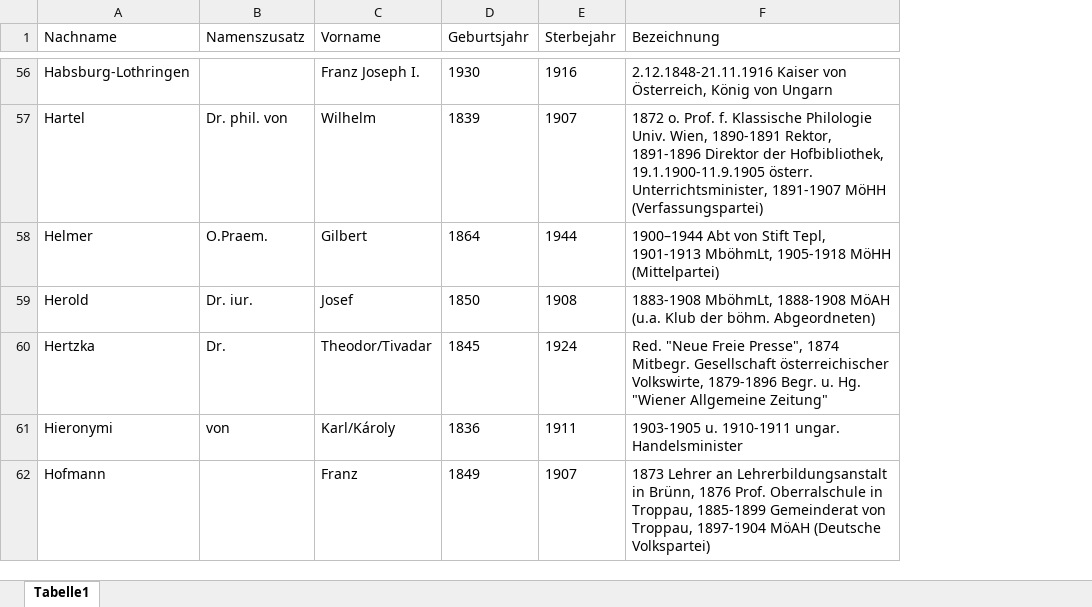
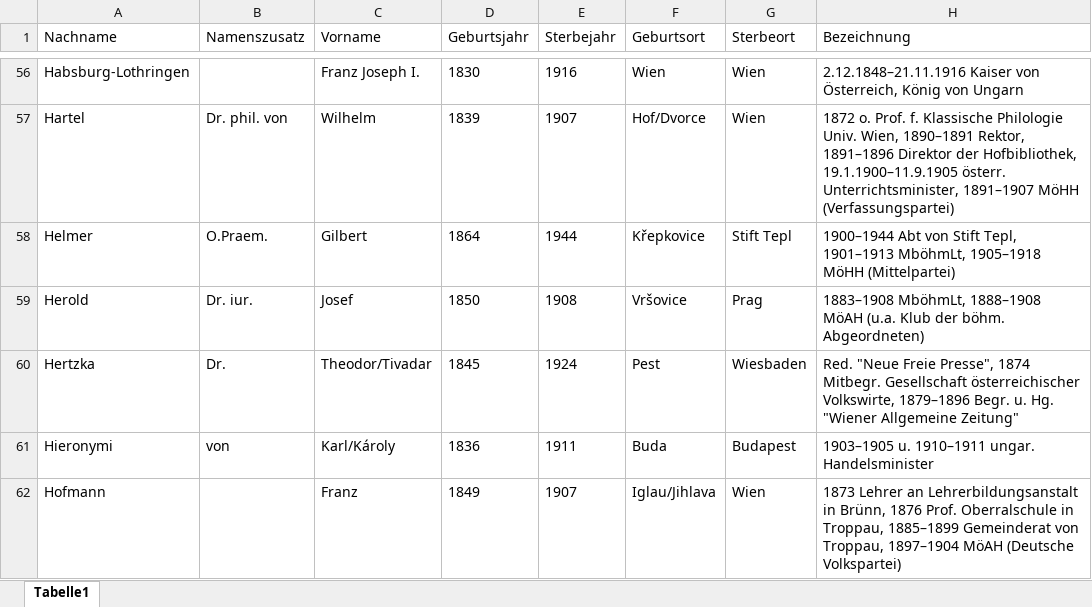
Before and after one commit to KfNGOe/baernreither-app, an Excel workbook: data/xlsx/Baernreither_Personenregister_2023.xlsx, sheet Tabelle1, drawn as a sheet; only a part is shown, gaps mark what is left out; values as stored, in another font and other column widths than the file's, no borders; table styles not drawn; addresses are those after the commit; the diff covers the shown part only; the diff names each change by its address in the sheet, - before the commit and + after, or states it on an @@ line.

```diff
--- a/data/xlsx/Baernreither_Personenregister_2023.xlsx (sheet Tabelle1)
+++ b/data/xlsx/Baernreither_Personenregister_2023.xlsx (sheet Tabelle1)
+column F (Geburtsort), rows 56-62: Wien | Hof/Dvorce | Křepkovice | Vršovice | Pest | Buda | Iglau/Jihlava
+column G (Sterbeort), rows 56-62: Wien | Wien | Stift Tepl | Prag | Wiesbaden | Budapest | Wien
-D56 (Geburtsjahr): 1930
+D56 (Geburtsjahr): 1830
-H56 (Bezeichnung): 2.12.1848-21.11.1916 Kaiser von…
+H56 (Bezeichnung): 2.12.1848–21.11.1916 Kaiser von…
-H57 (Bezeichnung): …Univ. Wien, 1890-1891 Rektor, 1891-1896 Direktor der Hofbibliothek, 19.1.1900-11.9.1905 österr. Unterrichtsminister, 1891-1907 MöHH (Verfassungspartei)
+H57 (Bezeichnung): …Univ. Wien, 1890–1891 Rektor, 1891–1896 Direktor der Hofbibliothek, 19.1.1900–11.9.1905 österr. Unterrichtsminister, 1891–1907 MöHH (Verfassungspartei)
-H58 (Bezeichnung): …Stift Tepl, 1901-1913 MböhmLt, 1905-1918 MöHH (Mittelpartei)
+H58 (Bezeichnung): …Stift Tepl, 1901–1913 MböhmLt, 1905–1918 MöHH (Mittelpartei)
-H59 (Bezeichnung): 1883-1908 MböhmLt, 1888-1908 MöAH (u.a.…
+H59 (Bezeichnung): 1883–1908 MböhmLt, 1888–1908 MöAH (u.a.…
-H60 (Bezeichnung): …österreichischer Volkswirte, 1879-1896 Begr. u.…
+H60 (Bezeichnung): …österreichischer Volkswirte, 1879–1896 Begr. u.…
-H61 (Bezeichnung): 1903-1905 u. 1910-1911 ungar. Handelsminister
+H61 (Bezeichnung): 1903–1905 u. 1910–1911 ungar. Handelsminister
-H62 (Bezeichnung): …in Troppau, 1885-1899 Gemeinderat von Troppau, 1897-1904 MöAH (Deutsche…
+H62 (Bezeichnung): …in Troppau, 1885–1899 Gemeinderat von Troppau, 1897–1904 MöAH (Deutsche…
```
Also changed, not shown: 132 edited cells and cell formats elsewhere in this sheet, data/xlsx/Baernreither_Ortsregister_2023.xlsx, data/xlsx/Baernreither_orgNames_2023.xlsx, 3 other files.
